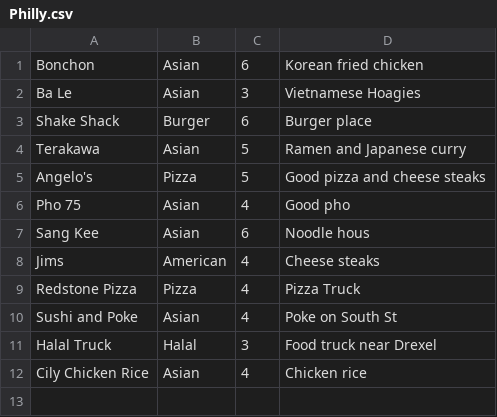
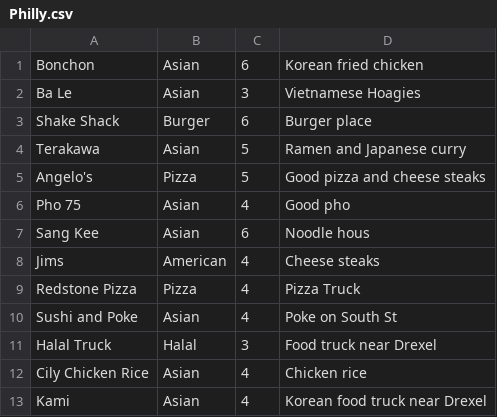
Before and after one commit to ColeBardin/ColeBardin, a CSV file: restaurants/Philly.csv, drawn as a sheet; the diff names each change by its address in the sheet, - before the commit and + after, or states it on an @@ line.

```diff
--- a/restaurants/Philly.csv
+++ b/restaurants/Philly.csv
+row 13: Kami | Asian | 4 | Korean food truck near Drexel
```
Also changed, not shown: 1 other file.
